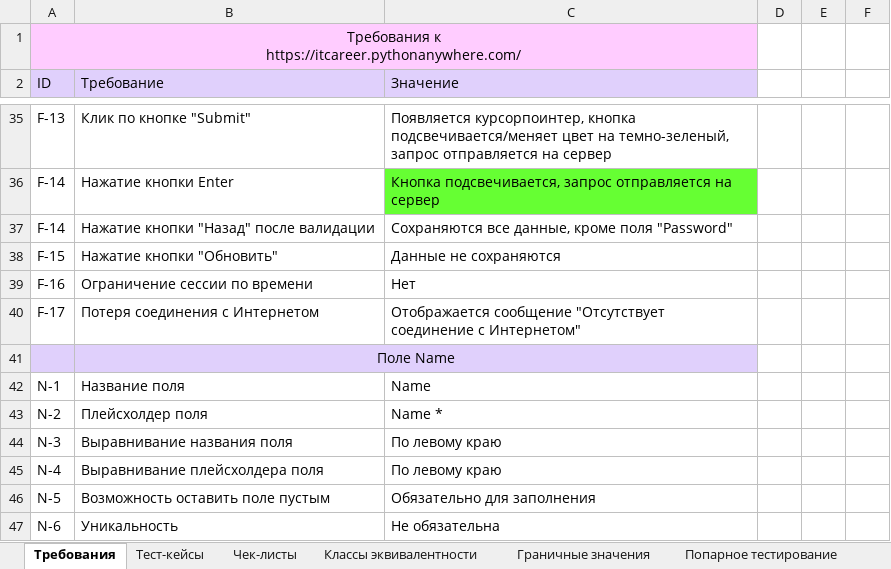
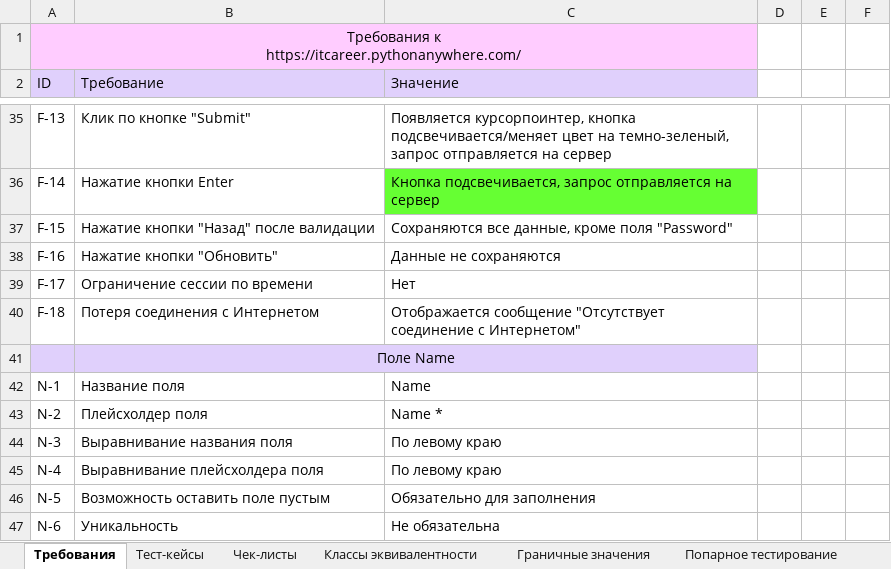
Before and after one commit to rnstrshchnk/WebTesting, an Excel workbook: Web_Form_Testing.xlsx, sheet Требования, drawn as a sheet; only a part is shown, gaps mark what is left out; values as stored, in another font and other column widths than the file's, no borders; charts and pictures not drawn; the diff names each change by its address in the sheet, - before the commit and + after, or states it on an @@ line.

```diff
--- a/Web_Form_Testing.xlsx (sheet Требования)
+++ b/Web_Form_Testing.xlsx (sheet Требования)
-A37 (ID): F-14
+A37 (ID): F-15
-A38 (ID): F-15
+A38 (ID): F-16
-A39 (ID): F-16
+A39 (ID): F-17
-A40 (ID): F-17
+A40 (ID): F-18
```
Also changed, not shown: sheet Тест-кейсы.
